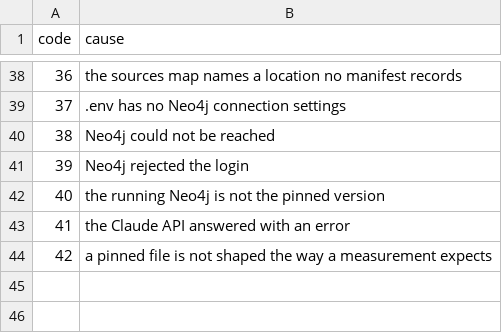
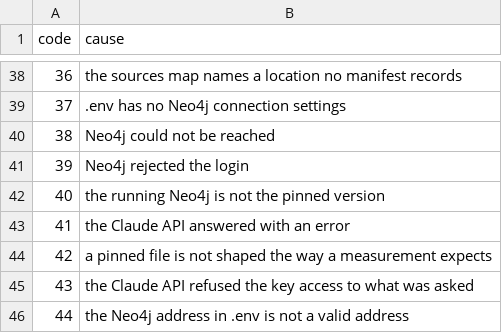
Before and after one commit to delos001/study-definition-graph, a CSV file: validation/exit_codes.csv, drawn as a sheet; only a part is shown, gaps mark what is left out.

```diff
--- a/validation/exit_codes.csv
+++ b/validation/exit_codes.csv
@@ -44 +44,3 @@ code,cause
 42,a pinned file is not shaped the way a measurement expects
+43,the Claude API refused the key access to what was asked
+44,the Neo4j address in .env is not a valid address
```
Also changed, not shown: 27 other files.
